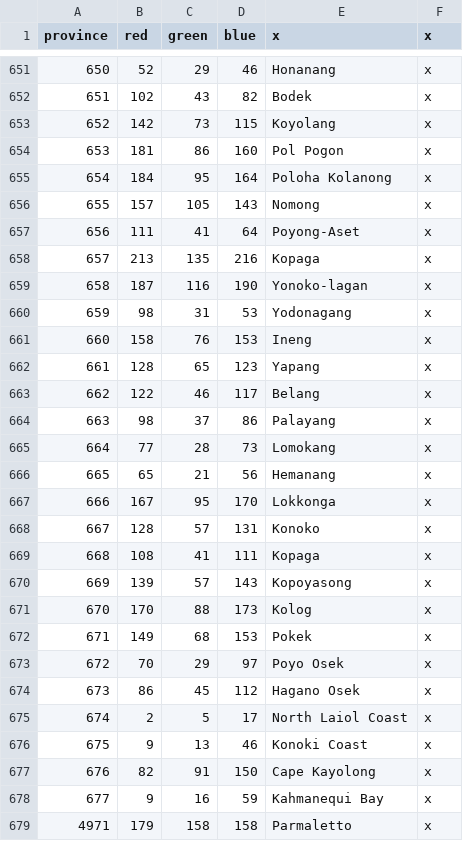
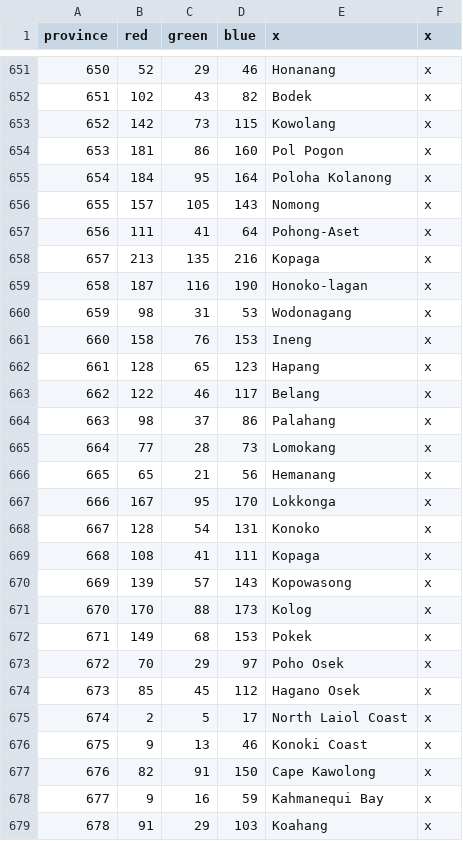
Before and after one commit to Jabberdrake/galitas, a CSV file: map/definition.csv, drawn as a sheet; only a part is shown, gaps mark what is left out; the shorter side is filled out with more unchanged rows; the diff covers the shown part only.

```diff
--- a/map/definition.csv
+++ b/map/definition.csv
@@ -652,3 +652,3 @@ province;red;green;blue;x;x
 651;102;43;82;Bodek;x
-652;142;73;115;Koyolang;x
+652;142;73;115;Kowolang;x
 653;181;86;160;Pol Pogon;x
@@ -656,10 +656,10 @@ province;red;green;blue;x;x
 655;157;105;143;Nomong;x
-656;111;41;64;Poyong-Aset;x
+656;111;41;64;Pohong-Aset;x
 657;213;135;216;Kopaga;x
-658;187;116;190;Yonoko-lagan;x
-659;98;31;53;Yodonagang;x
+658;187;116;190;Honoko-lagan;x
+659;98;31;53;Wodonagang;x
 660;158;76;153;Ineng;x
-661;128;65;123;Yapang;x
+661;128;65;123;Hapang;x
 662;122;46;117;Belang;x
-663;98;37;86;Palayang;x
+663;98;37;86;Palahang;x
 664;77;28;73;Lomokang;x
@@ -667,12 +667,13 @@ province;red;green;blue;x;x
 666;167;95;170;Lokkonga;x
-667;128;57;131;Konoko;x
+667;128;54;131;Konoko;x
 668;108;41;111;Kopaga;x
-669;139;57;143;Kopoyasong;x
+669;139;57;143;Kopowasong;x
 670;170;88;173;Kolog;x
 671;149;68;153;Pokek;x
-672;70;29;97;Poyo Osek;x
-673;86;45;112;Hagano Osek;x
+672;70;29;97;Poho Osek;x
+673;85;45;112;Hagano Osek;x
 674;2;5;17;North Laiol Coast;x
 675;9;13;46;Konoki Coast;x
-676;82;91;150;Cape Kayolong;x
+676;82;91;150;Cape Kawolong;x
 677;9;16;59;Kahmanequi Bay;x
+678;91;29;103;Koahang;x
```
Also changed, not shown: 9 added rows and 3 edited cells elsewhere in this file, 33 other files.
